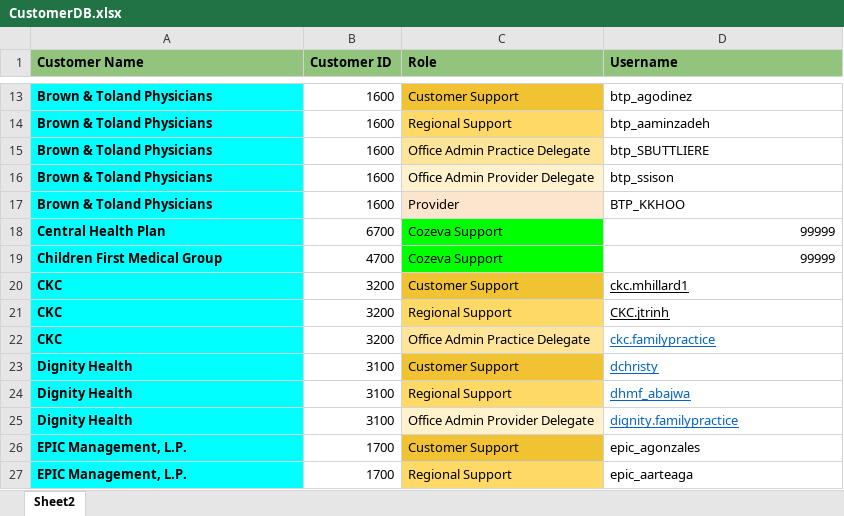
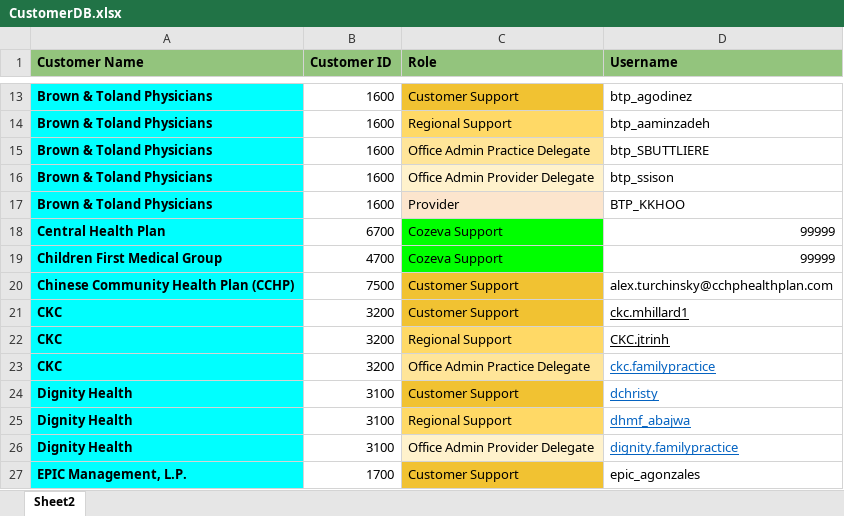
Before and after one commit to CozevaQA/Release-Team-Verification-Suite, an Excel workbook: assets/CustomerDB.xlsx, sheet Sheet2, drawn as a sheet; only a part is shown, gaps mark what is left out; the shorter side is filled out with more unchanged rows; values as stored, in another font and other column widths than the file's, no borders; the diff names each change by its address in the sheet, - before the commit and + after, or states it on an @@ line.

Commit message:
Adding CCHP

```diff
--- a/assets/CustomerDB.xlsx (sheet Sheet2)
+++ b/assets/CustomerDB.xlsx (sheet Sheet2)
+row 20: Chinese Community Health Plan (CCHP) | 7500 | Customer Support | alex.turchinsky@cchphealthplan.com
```
